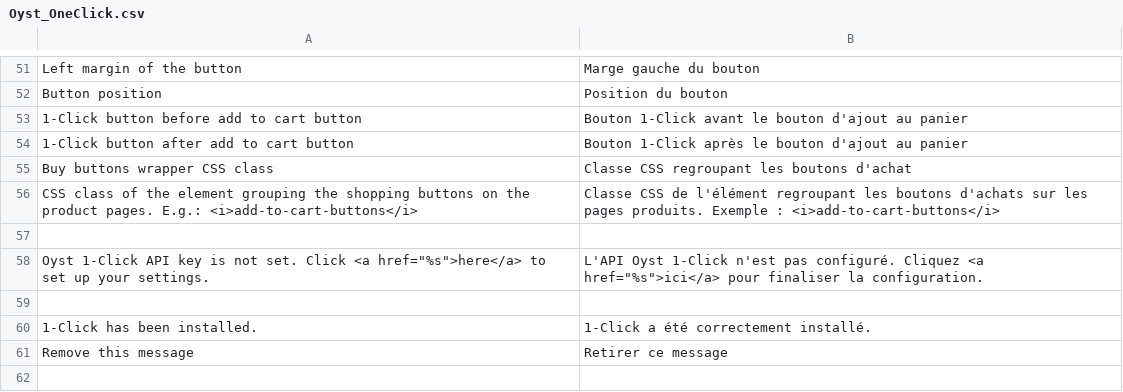
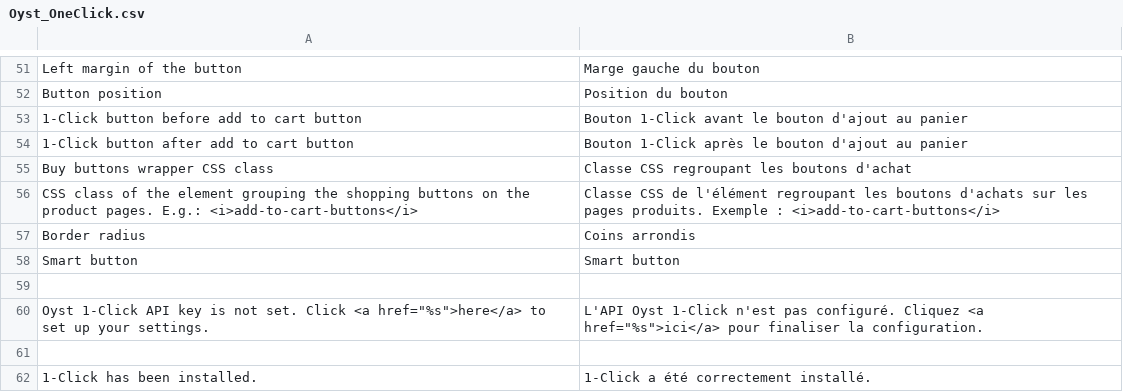
Before and after one commit to oystparis/oyst-1click-magento, a CSV file: app/locale/fr_FR/Oyst_OneClick.csv, drawn as a sheet; only a part is shown, gaps mark what is left out; the shorter side is filled out with more unchanged rows.

```diff
--- a/app/locale/fr_FR/Oyst_OneClick.csv
+++ b/app/locale/fr_FR/Oyst_OneClick.csv
@@ -56,2 +56,4 @@
 "CSS class of the element grouping the shopping buttons on the product pages. E.g.: <i>add-to-cart-buttons</i>","Classe CSS de l'élément regroupant les boutons d'achats sur les pages produits. Exemple : <i>add-to-cart-buttons</i>"
+"Border radius","Coins arrondis"
+"Smart button","Smart button"
 
```
Also changed, not shown: app/locale/en_US/Oyst_OneClick.csv, 5 other files.
